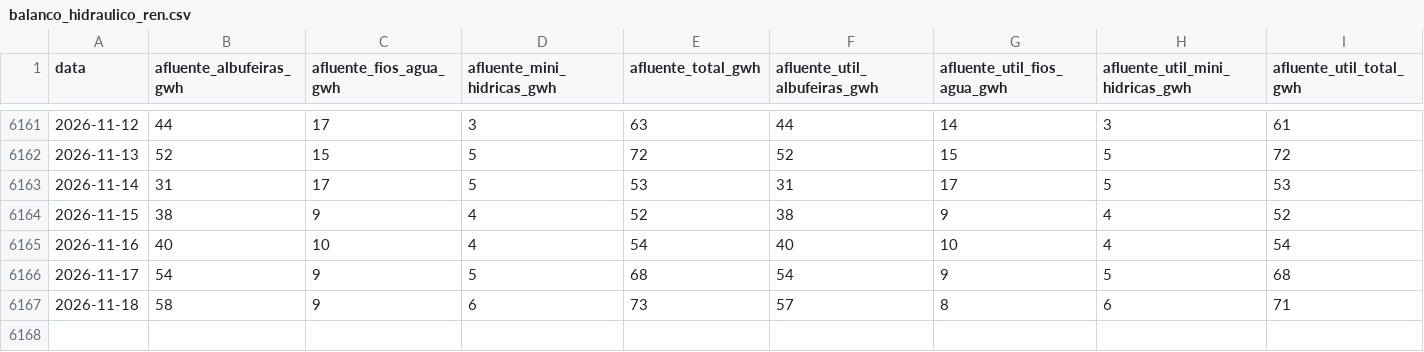
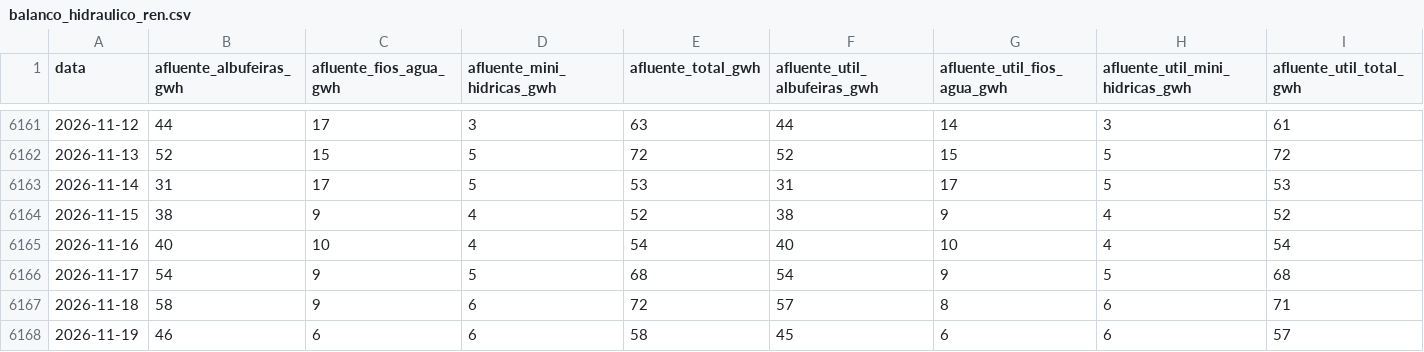
Before and after one commit to tiagofelicia/dados-energia, a CSV file: data/producao/balanco_hidraulico_ren.csv, drawn as a sheet; only a part is shown, gaps mark what is left out; rows hold the shown columns only; the diff names each change by its address in the sheet, - before the commit and + after, or states it on an @@ line.

```diff
--- a/data/producao/balanco_hidraulico_ren.csv
+++ b/data/producao/balanco_hidraulico_ren.csv
-E6167 (afluente_total_gwh): 73
+E6167 (afluente_total_gwh): 72
+row 6168: 2026-11-19 | 46 | 6 | 6 | 58 | 45 | 6 | 6 | 57
```
